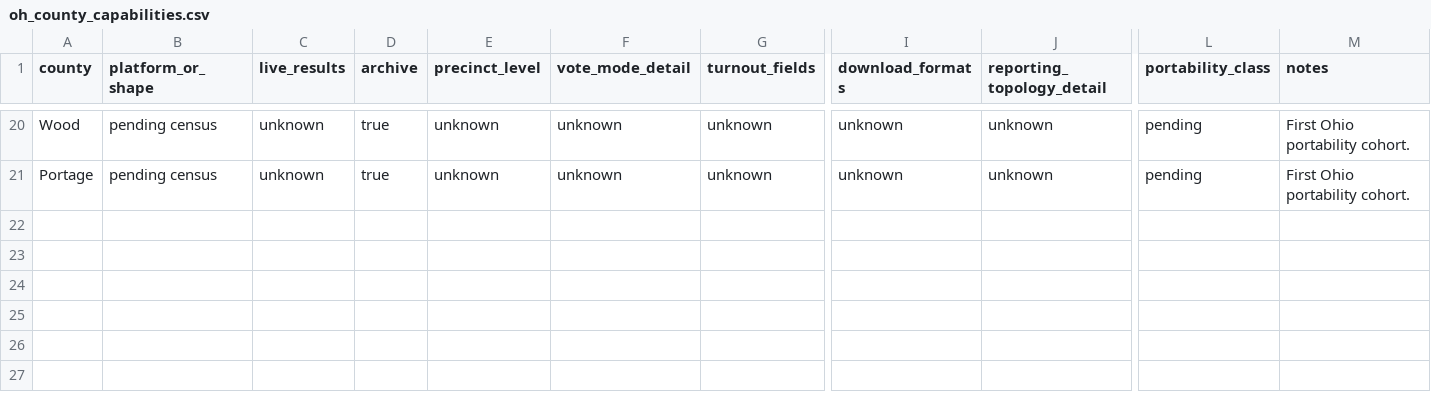
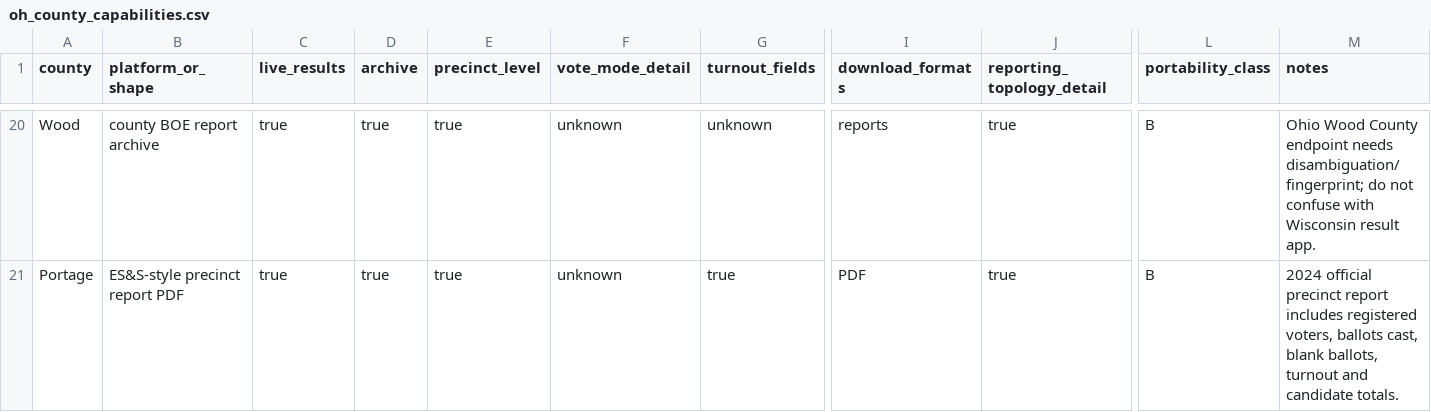
Before and after one commit to pasek-projects-um/ElectionDataGrabber, a CSV file: registry/oh_county_capabilities.csv, drawn as a sheet; only a part is shown, gaps mark what is left out; the diff covers the shown part only; the diff names each change by its address in the sheet, - before the commit and + after, or states it on an @@ line.

Commit message:
Classify first 20 Ohio county result systems

```diff
--- a/registry/oh_county_capabilities.csv
+++ b/registry/oh_county_capabilities.csv
-B20 (platform_or_shape): pending census
+B20 (platform_or_shape): county BOE report archive
-C20:C21 (live_results): unknown
+C20:C21 (live_results): true
-E20:E21 (precinct_level): unknown
+E20:E21 (precinct_level): true
-I20 (download_formats): unknown
+I20 (download_formats): reports
-J20:J21 (reporting_topology_detail): unknown
+J20:J21 (reporting_topology_detail): true
-L20:L21 (portability_class): pending
+L20:L21 (portability_class): B
-M20 (notes): First Ohio portability cohort.
+M20 (notes): Ohio Wood County endpoint needs disambiguation/fingerprint; do not confuse with Wisconsin result app.
-B21 (platform_or_shape): pending census
+B21 (platform_or_shape): ES&S-style precinct report PDF
-G21 (turnout_fields): unknown
+G21 (turnout_fields): true
-I21 (download_formats): unknown
+I21 (download_formats): PDF
-M21 (notes): First Ohio portability cohort.
+M21 (notes): 2024 official precinct report includes registered voters, ballots cast, blank ballots, turnout and candidate totals.
```
Also changed, not shown: 135 edited cells elsewhere in this file.
